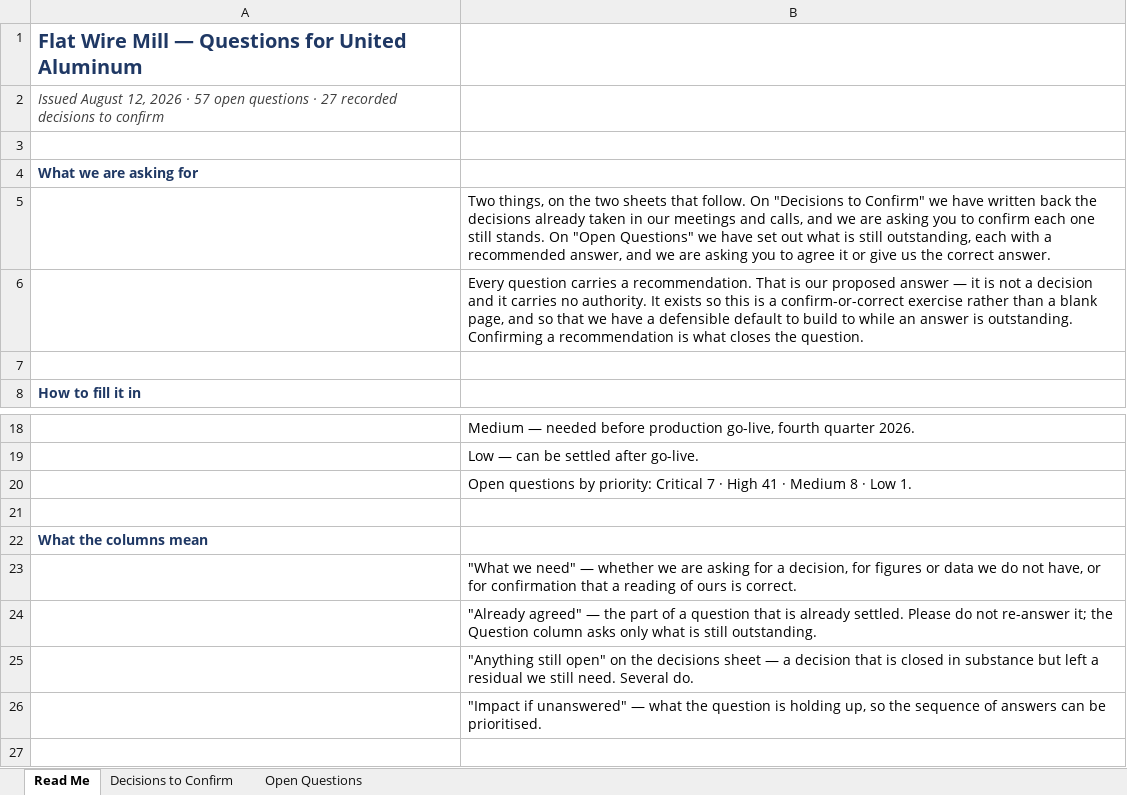
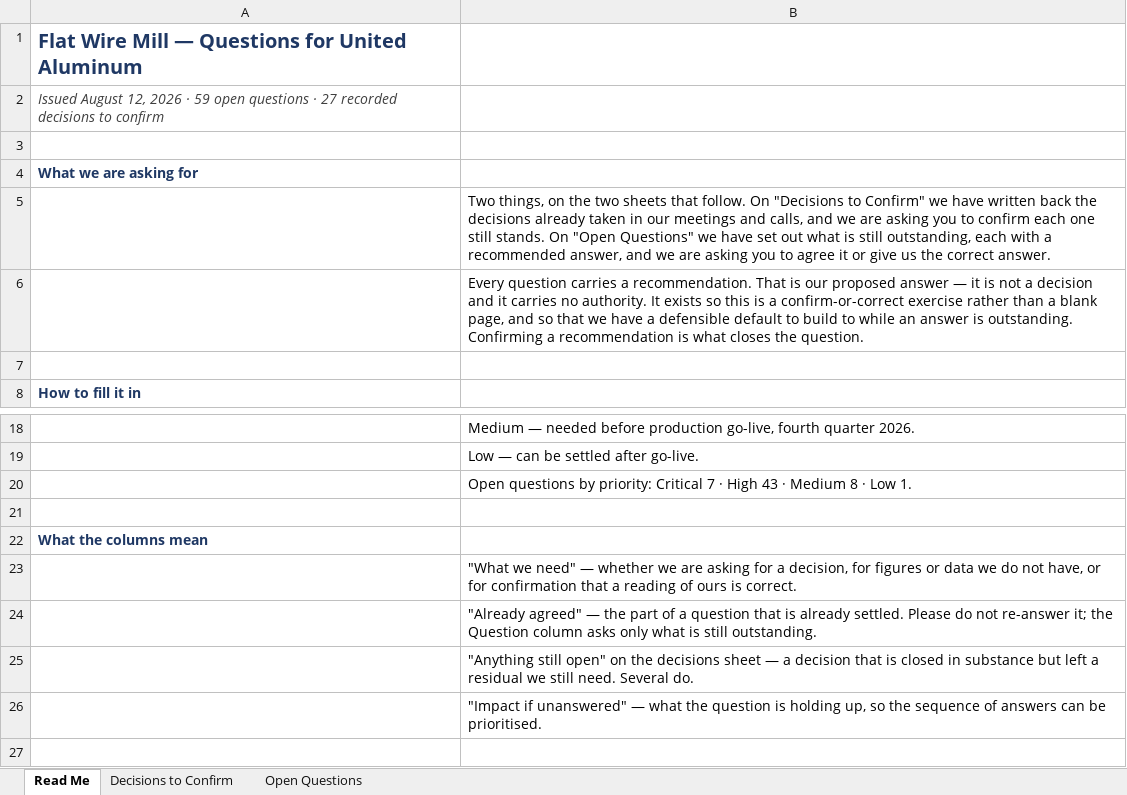
Before and after one commit to UnitedAluminum/Flatwire-planning, an Excel workbook: deliverables/FlatWire_ClientQuestions.xlsx, sheet Read Me, drawn as a sheet; only a part is shown, gaps mark what is left out; values as stored, in another font and other column widths than the file's, no borders; the diff names each change by its address in the sheet, - before the commit and + after, or states it on an @@ line.

```diff
--- a/deliverables/FlatWire_ClientQuestions.xlsx (sheet Read Me)
+++ b/deliverables/FlatWire_ClientQuestions.xlsx (sheet Read Me)
-A2: …2026 · 57 open questions…
+A2: …2026 · 59 open questions…
-B20: …· High 41 · Medium…
+B20: …· High 43 · Medium…
```
Also changed, not shown: sheet Open Questions, 60-delivery/FlatWire_TrialRunPlan.xlsx, deliverables/FlatWire_DevelopmentPlan.xlsx, 56 other files.
